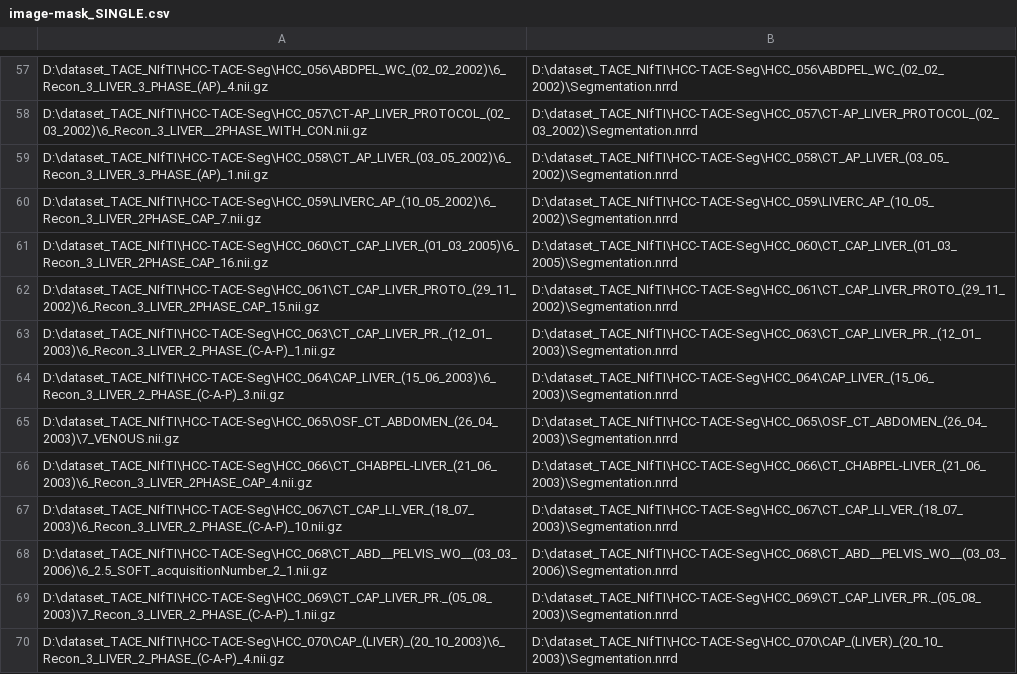
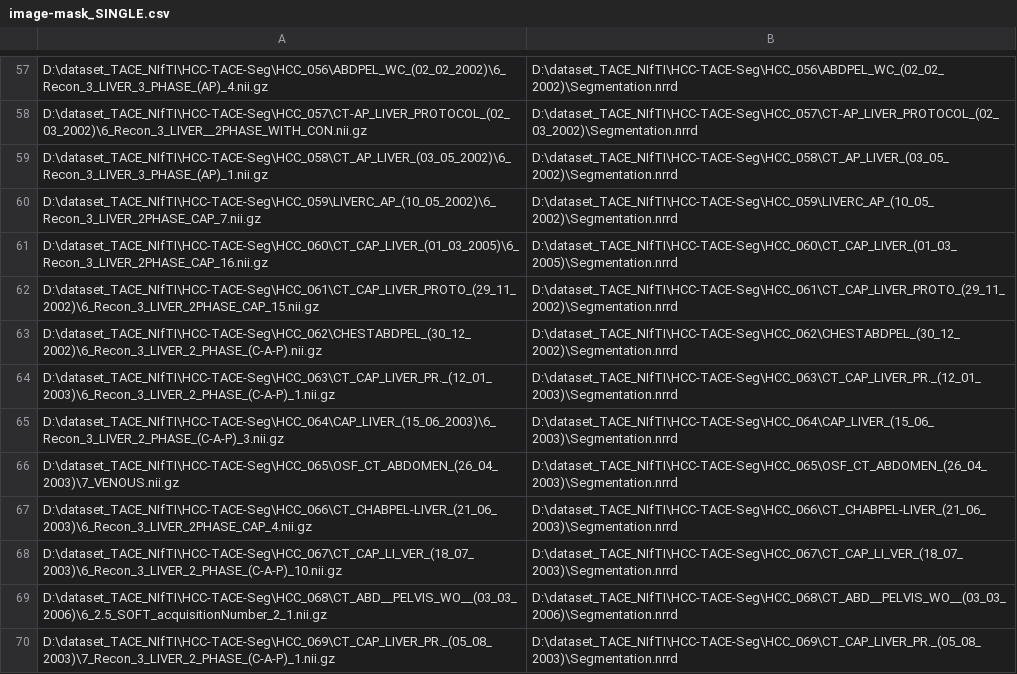
Before and after one commit to PietroMarvulli/RadTACE, a CSV file: file/image-mask_SINGLE.csv, drawn as a sheet; only a part is shown, gaps mark what is left out; the shorter side is filled out with more unchanged rows; the diff names each change by its address in the sheet, - before the commit and + after, or states it on an @@ line.

```diff
--- a/file/image-mask_SINGLE.csv
+++ b/file/image-mask_SINGLE.csv
+row 63: D:\dataset_TACE_NIfTI\HCC-TACE-Seg\HCC_062\CHESTABDPEL_(30_12_2002)\6_Recon_3_LIVER_2_PHASE_(C-A-P).nii.gz | D:\dataset_TACE_NIfTI\HCC-TACE-Seg\HCC_062\CHESTABDPEL_(30_12_2002)\Segmentation.nrrd
```
Also changed, not shown: 10 other files.
